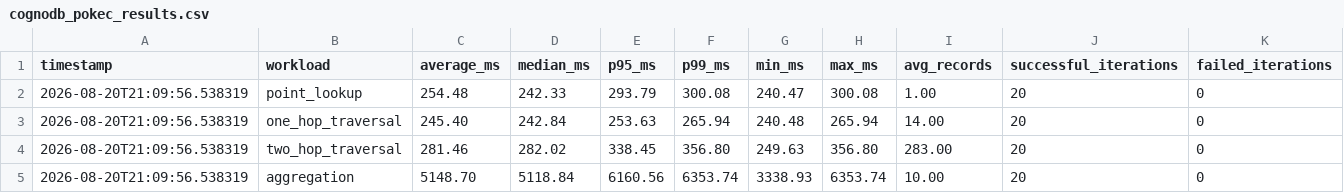
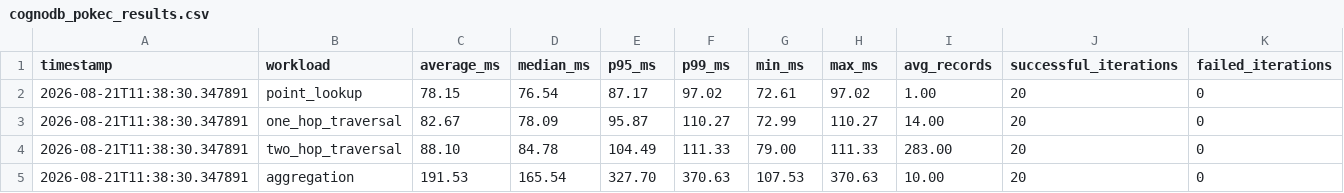
Before and after one commit to SampoornaHuparikar/cognodb-cloud-benchmark, a CSV file: results/raw/cognodb_pokec_results.csv, drawn as a sheet.

Commit message:
Add CognoDB POKEC benchmark results

```diff
--- a/results/raw/cognodb_pokec_results.csv
+++ b/results/raw/cognodb_pokec_results.csv
@@ -1,5 +1,5 @@
 timestamp,workload,average_ms,median_ms,p95_ms,p99_ms,min_ms,max_ms,avg_records,successful_iterations,failed_iterations
-2026-08-20T21:09:56.538319,point_lookup,254.48,242.33,293.79,300.08,240.47,300.08,1.00,20,0
-2026-08-20T21:09:56.538319,one_hop_traversal,245.40,242.84,253.63,265.94,240.48,265.94,14.00,20,0
-2026-08-20T21:09:56.538319,two_hop_traversal,281.46,282.02,338.45,356.80,249.63,356.80,283.00,20,0
-2026-08-20T21:09:56.538319,aggregation,5148.70,5118.84,6160.56,6353.74,3338.93,6353.74,10.00,20,0
+2026-08-21T11:38:30.347891,point_lookup,78.15,76.54,87.17,97.02,72.61,97.02,1.00,20,0
+2026-08-21T11:38:30.347891,one_hop_traversal,82.67,78.09,95.87,110.27,72.99,110.27,14.00,20,0
+2026-08-21T11:38:30.347891,two_hop_traversal,88.10,84.78,104.49,111.33,79.00,111.33,283.00,20,0
+2026-08-21T11:38:30.347891,aggregation,191.53,165.54,327.70,370.63,107.53,370.63,10.00,20,0
```
Also changed, not shown: 5 other files.
